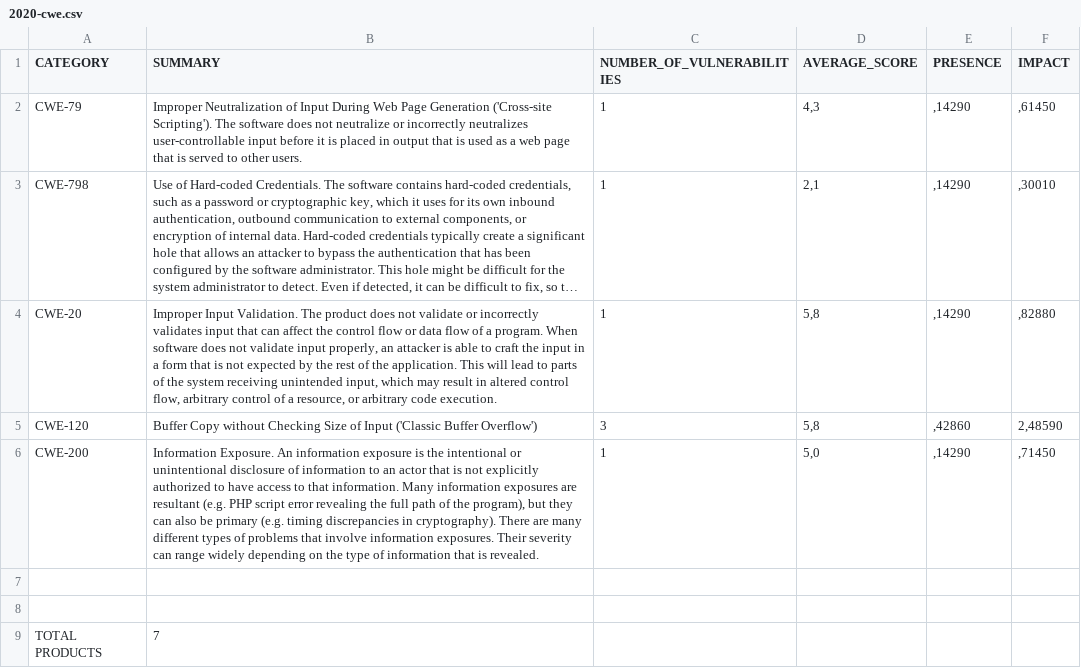
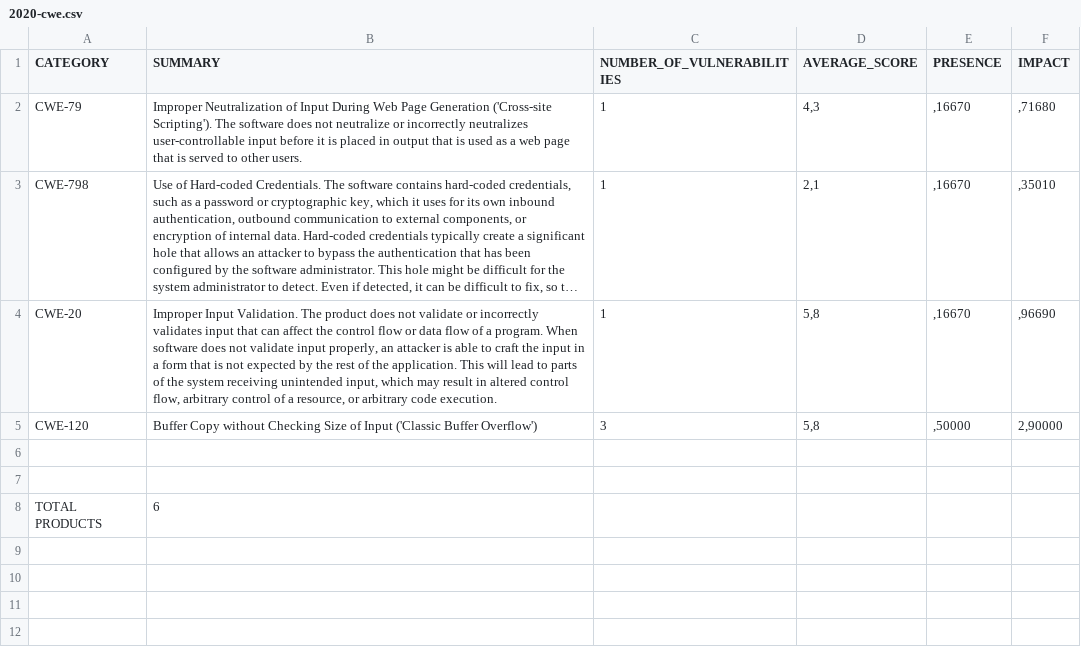
Before and after one commit to cmejia5486/nistJson, a CSV file: results/2020-cwe.csv, drawn as a sheet; long unchanged cells end in …; removed rows and columns are numbered as before the commit, all else as after; the diff names each change by its address in the sheet, - before the commit and + after, or states it on an @@ line.

```diff
--- a/results/2020-cwe.csv
+++ b/results/2020-cwe.csv
-E2:E4 (PRESENCE): ,14290
+E2:E4 (PRESENCE): ,16670
-F2 (IMPACT): ,61450
+F2 (IMPACT): ,71680
-F3 (IMPACT): ,30010
+F3 (IMPACT): ,35010
-F4 (IMPACT): ,82880
+F4 (IMPACT): ,96690
-E5 (PRESENCE): ,42860
+E5 (PRESENCE): ,50000
-F5 (IMPACT): 2,48590
+F5 (IMPACT): 2,90000
-row 6: CWE-200 | Information Exposure. An information exposure is the intentional or unintentional disclosure of information to an actor that is not explicitly authorized to have access to that information. Many information exposures are resultant (e.g. PHP script error revealing the full path of the program), but they can also be primary (e.g. timing discrepancies in cryptography). There are many different types of problems that involve information exposures. Their severity can range widely depending on the type of information that is revealed. | 1 | 5,0 | ,14290 | ,71450
-B8 (SUMMARY): 7
+B8 (SUMMARY): 6
```
Also changed, not shown: Health/metrics.csv, results/2019-cve.csv, 5 other files.
